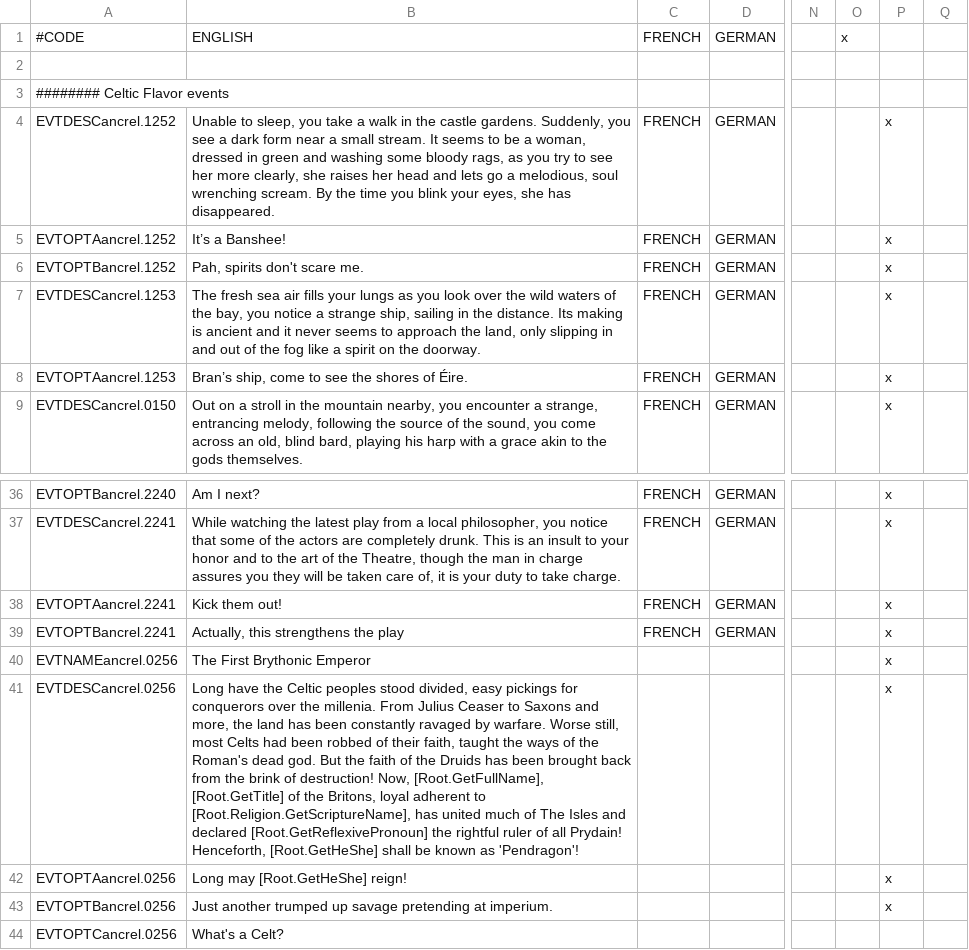
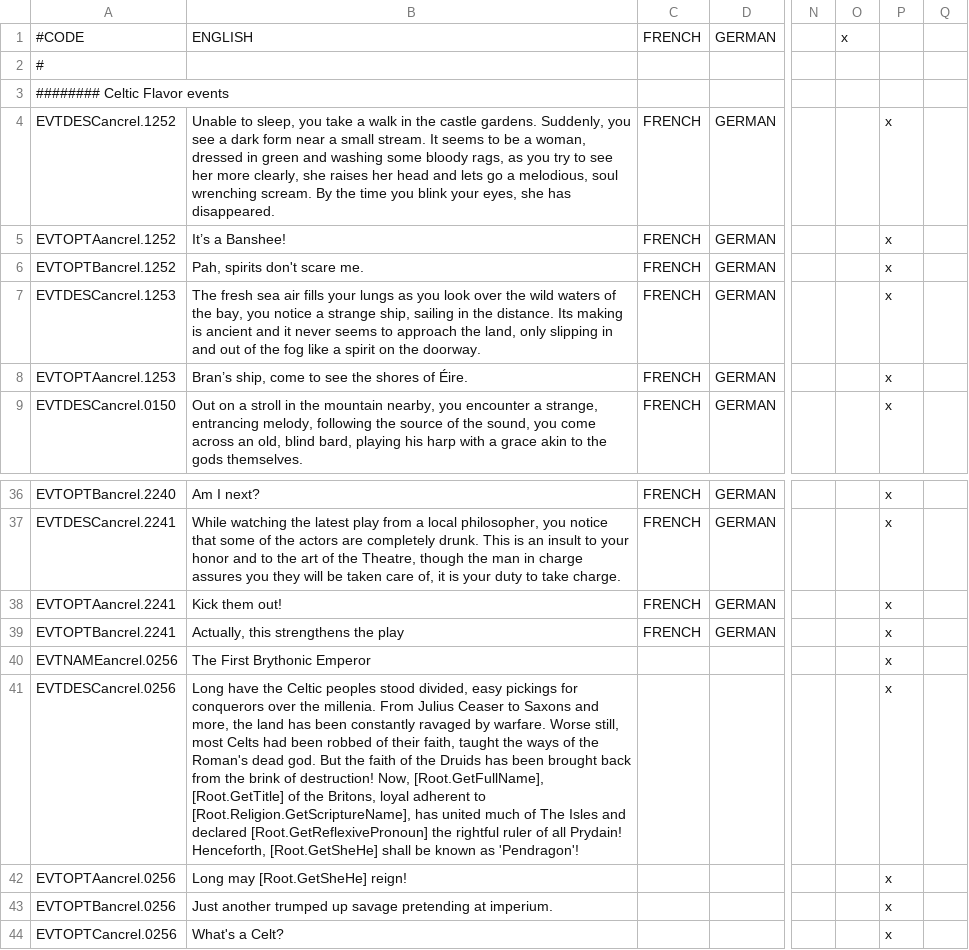
Before and after one commit to Superpat/ancientreligions, a CSV file: AncientReligions/localisation/ACR_flavor.csv, drawn as a sheet; only a part is shown, gaps mark what is left out; the diff names each change by its address in the sheet, - before the commit and + after, or states it on an @@ line.

```diff
--- a/AncientReligions/localisation/ACR_flavor.csv
+++ b/AncientReligions/localisation/ACR_flavor.csv
-A2: (empty)
+A2: #
-B41: …Prydain! Henceforth, [Root.GetHeShe] shall be…
+B41: …Prydain! Henceforth, [Root.GetSheHe] shall be…
-B42: Long may [Root.GetHeShe] reign!
+B42: Long may [Root.GetSheHe] reign!
-P44: (empty)
+P44: x
```
Also changed, not shown: AncientReligions/localisation/ACR_druidic.csv, AncientReligions/localisation/ACR_extended_LoR.csv, 35 other files.
